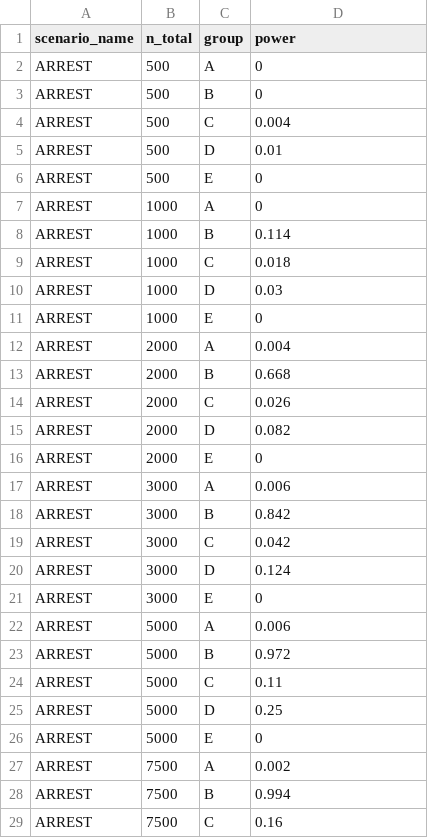
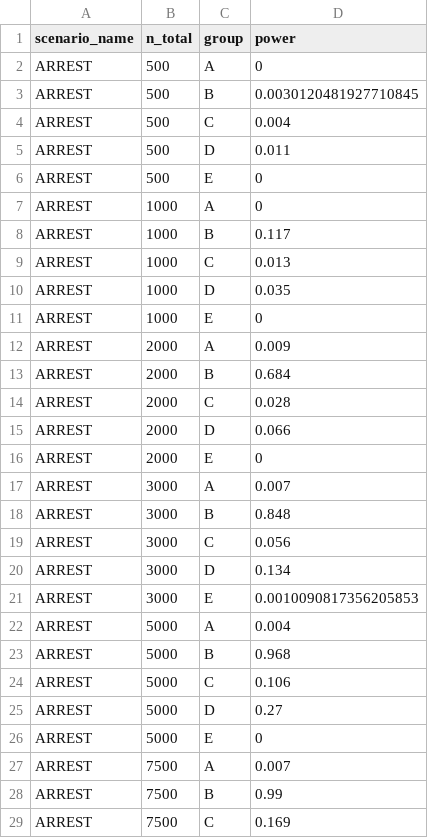
Before and after one commit to gushamilton/sab_het, a TSV file: results/tables/aim1_power_summary.tsv, drawn as a sheet; only a part is shown; the diff covers the shown part only.

```diff
--- a/results/tables/aim1_power_summary.tsv
+++ b/results/tables/aim1_power_summary.tsv
@@ -2,28 +2,28 @@ scenario_name	n_total	group	power
 ARREST	500	A	0
-ARREST	500	B	0
+ARREST	500	B	0.0030120481927710845
 ARREST	500	C	0.004
-ARREST	500	D	0.01
+ARREST	500	D	0.011
 ARREST	500	E	0
 ARREST	1000	A	0
-ARREST	1000	B	0.114
-ARREST	1000	C	0.018
-ARREST	1000	D	0.03
+ARREST	1000	B	0.117
+ARREST	1000	C	0.013
+ARREST	1000	D	0.035
 ARREST	1000	E	0
-ARREST	2000	A	0.004
-ARREST	2000	B	0.668
-ARREST	2000	C	0.026
-ARREST	2000	D	0.082
+ARREST	2000	A	0.009
+ARREST	2000	B	0.684
+ARREST	2000	C	0.028
+ARREST	2000	D	0.066
 ARREST	2000	E	0
-ARREST	3000	A	0.006
-ARREST	3000	B	0.842
-ARREST	3000	C	0.042
-ARREST	3000	D	0.124
-ARREST	3000	E	0
-ARREST	5000	A	0.006
-ARREST	5000	B	0.972
-ARREST	5000	C	0.11
-ARREST	5000	D	0.25
+ARREST	3000	A	0.007
+ARREST	3000	B	0.848
+ARREST	3000	C	0.056
+ARREST	3000	D	0.134
+ARREST	3000	E	0.0010090817356205853
+ARREST	5000	A	0.004
+ARREST	5000	B	0.968
+ARREST	5000	C	0.106
+ARREST	5000	D	0.27
 ARREST	5000	E	0
-ARREST	7500	A	0.002
-ARREST	7500	B	0.994
-ARREST	7500	C	0.16
+ARREST	7500	A	0.007
+ARREST	7500	B	0.99
+ARREST	7500	C	0.169
```
Also changed, not shown: 46 edited cells elsewhere in this file, results/tables/aim3_closed_form_summary.tsv, 4 other files.
